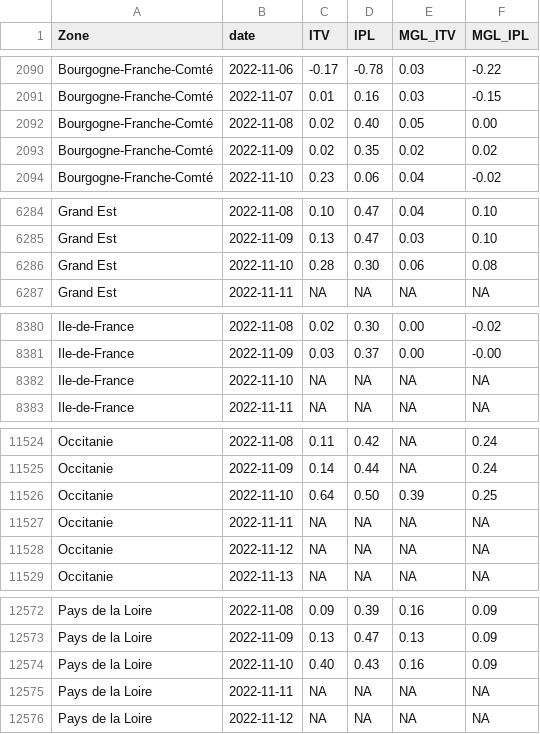
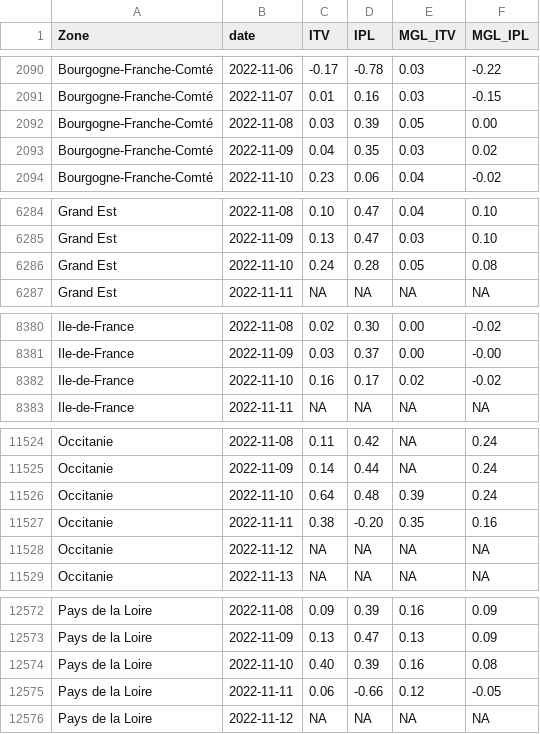
Before and after one commit to CEREMA/data-trafic, a CSV file: fr/latest.csv, drawn as a sheet; only a part is shown, gaps mark what is left out; the diff covers the shown part only.

```diff
--- a/fr/latest.csv
+++ b/fr/latest.csv
@@ -2091,4 +2091,4 @@ Bourgogne-Franche-Comté,2022-11-06,-0.17,-0.78,0.03,-0.22
 Bourgogne-Franche-Comté,2022-11-07,0.01,0.16,0.03,-0.15
-Bourgogne-Franche-Comté,2022-11-08,0.02,0.40,0.05,0.00
-Bourgogne-Franche-Comté,2022-11-09,0.02,0.35,0.02,0.02
+Bourgogne-Franche-Comté,2022-11-08,0.03,0.39,0.05,0.00
+Bourgogne-Franche-Comté,2022-11-09,0.04,0.35,0.03,0.02
 Bourgogne-Franche-Comté,2022-11-10,0.23,0.06,0.04,-0.02
@@ -6285,3 +6285,3 @@ Grand Est,2022-11-08,0.10,0.47,0.04,0.10
 Grand Est,2022-11-09,0.13,0.47,0.03,0.10
-Grand Est,2022-11-10,0.28,0.30,0.06,0.08
+Grand Est,2022-11-10,0.24,0.28,0.05,0.08
 Grand Est,2022-11-11,NA,NA,NA,NA
@@ -8381,3 +8381,3 @@ Ile-de-France,2022-11-08,0.02,0.30,0.00,-0.02
 Ile-de-France,2022-11-09,0.03,0.37,0.00,-0.00
-Ile-de-France,2022-11-10,NA,NA,NA,NA
+Ile-de-France,2022-11-10,0.16,0.17,0.02,-0.02
 Ile-de-France,2022-11-11,NA,NA,NA,NA
@@ -11525,4 +11525,4 @@ Occitanie,2022-11-08,0.11,0.42,NA,0.24
 Occitanie,2022-11-09,0.14,0.44,NA,0.24
-Occitanie,2022-11-10,0.64,0.50,0.39,0.25
-Occitanie,2022-11-11,NA,NA,NA,NA
+Occitanie,2022-11-10,0.64,0.48,0.39,0.24
+Occitanie,2022-11-11,0.38,-0.20,0.35,0.16
 Occitanie,2022-11-12,NA,NA,NA,NA
@@ -12573,4 +12573,4 @@ Pays de la Loire,2022-11-08,0.09,0.39,0.16,0.09
 Pays de la Loire,2022-11-09,0.13,0.47,0.13,0.09
-Pays de la Loire,2022-11-10,0.40,0.43,0.16,0.09
-Pays de la Loire,2022-11-11,NA,NA,NA,NA
+Pays de la Loire,2022-11-10,0.40,0.39,0.16,0.08
+Pays de la Loire,2022-11-11,0.06,-0.66,0.12,-0.05
 Pays de la Loire,2022-11-12,NA,NA,NA,NA
```
Also changed, not shown: 33 edited cells elsewhere in this file.
